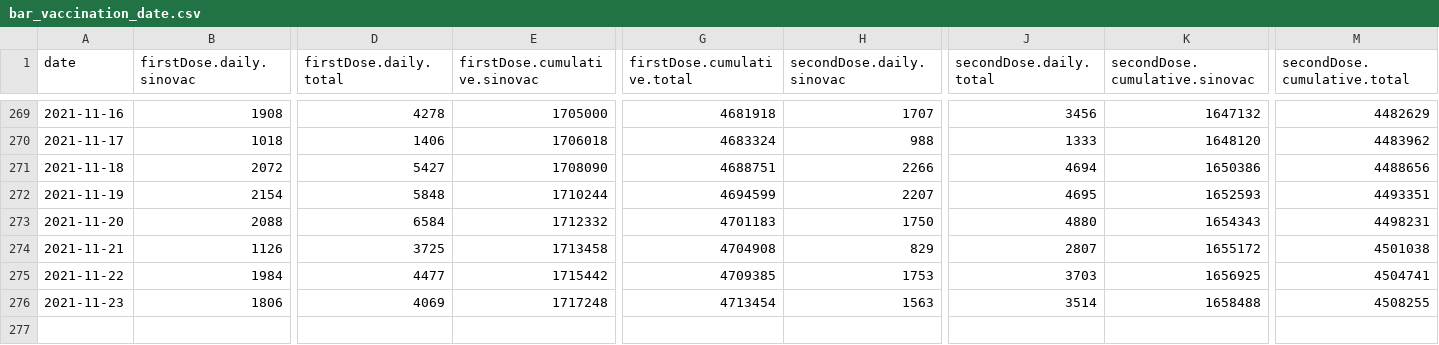
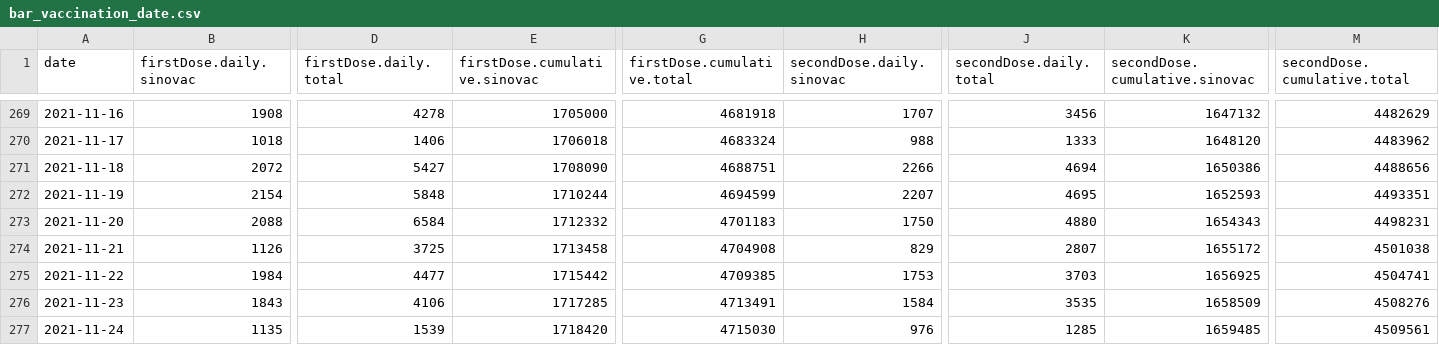
Before and after one commit to DLamdata/covidvaccine_hk, a CSV file: bar_vaccination_date.csv, drawn as a sheet; only a part is shown, gaps mark what is left out; rows hold the shown columns only; the diff covers the shown part only; the diff names each change by its address in the sheet, - before the commit and + after, or states it on an @@ line.

Commit message:
Flat: latest data (2021-11-24T13:02:37.510Z) {   "date": "2021-11-24T13:02:37.510Z",   "files": [     {       "name": "bar_age.csv",       "deltaBytes": 0,       "source": "https://static.data.gov.hk/covid-vaccine/bar_age.csv"     },     {       "name": "pie_venue.csv",       "deltaBytes": 0,       "source": "https://static.data.gov.hk/covid-vaccine/pie_venue.csv"     },     {       "name": "bar_vaccination_date.csv",       "deltaBytes": 217,       "source": "https://static.data.gov.hk/covid-vaccine/bar_vaccination_date.csv"     }   ] }

```diff
--- a/bar_vaccination_date.csv
+++ b/bar_vaccination_date.csv
-B276 (firstDose.daily.sinovac): 1806
+B276 (firstDose.daily.sinovac): 1843
-D276 (firstDose.daily.total): 4069
+D276 (firstDose.daily.total): 4106
-E276 (firstDose.cumulative.sinovac): 1717248
+E276 (firstDose.cumulative.sinovac): 1717285
-G276 (firstDose.cumulative.total): 4713454
+G276 (firstDose.cumulative.total): 4713491
-H276 (secondDose.daily.sinovac): 1563
+H276 (secondDose.daily.sinovac): 1584
-J276 (secondDose.daily.total): 3514
+J276 (secondDose.daily.total): 3535
-K276 (secondDose.cumulative.sinovac): 1658488
+K276 (secondDose.cumulative.sinovac): 1658509
-M276 (secondDose.cumulative.total): 4508255
+M276 (secondDose.cumulative.total): 4508276
+row 277: 2021-11-24 | 1135 | 1539 | 1718420 | 4715030 | 976 | 1285 | 1659485 | 4509561
```
Also changed, not shown: 16 edited cells elsewhere in this file, bar_age.csv, 1 other file.
